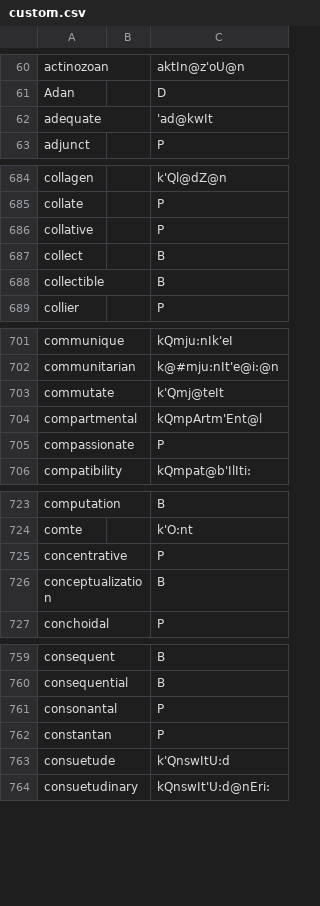
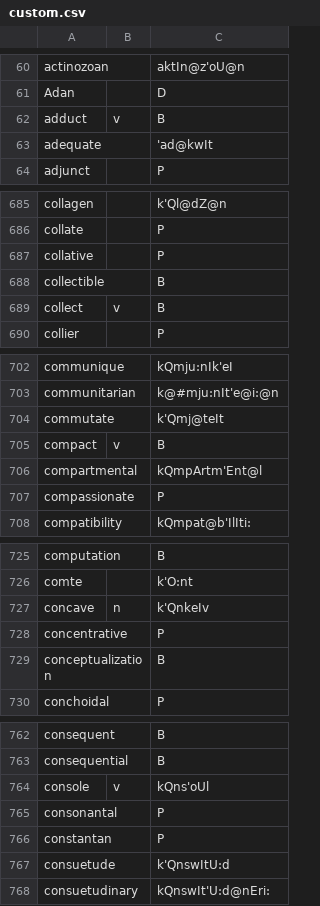
Before and after one commit to ChristianSi/lytspel, a CSV file: data/custom.csv, drawn as a sheet; only a part is shown, gaps mark what is left out; removed rows and columns are numbered as before the commit, all else as after; the diff covers the shown part only; the diff names each change by its address in the sheet, - before the commit and + after, or states it on an @@ line.

Commit message:
Add custom entries

```diff
--- a/data/custom.csv
+++ b/data/custom.csv
+row 62: adduct | v | B
-row 687: collect |  | B
+row 689: collect | v | B
+row 705: compact | v | B
+row 727: concave | n | k'QnkeIv
+row 764: console | v | kQns'oUl
```
Also changed, not shown: 6 added rows elsewhere in this file, data/compounds-manual.csv.
